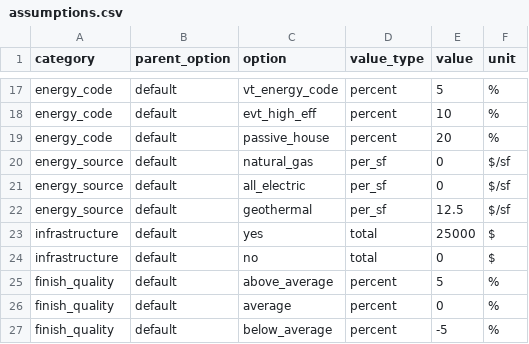
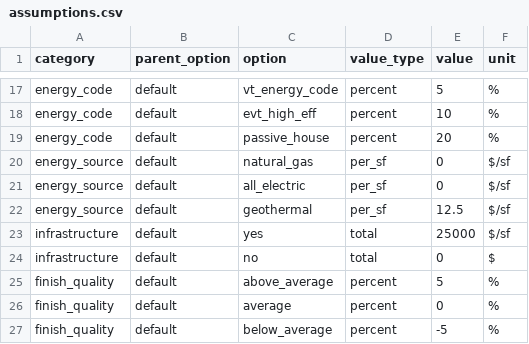
Before and after one commit to alexbleich/housing-affordability-tool, a CSV file: data/assumptions.csv, drawn as a sheet; only a part is shown, gaps mark what is left out.

Commit message:
Update assumptions.csv

```diff
--- a/data/assumptions.csv
+++ b/data/assumptions.csv
@@ -22,3 +22,3 @@ energy_source,default,all_electric,per_sf,0,$/sf
 energy_source,default,geothermal,per_sf,12.5,$/sf
-infrastructure,default,yes,total,25000,$
+infrastructure,default,yes,total,25000,$/sf
 infrastructure,default,no,total,0,$
```
